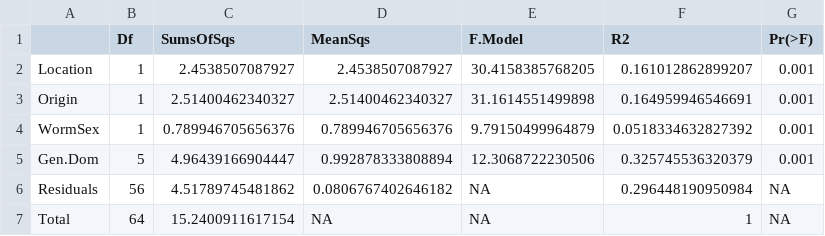
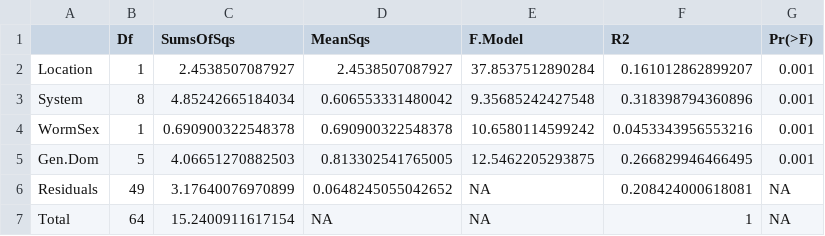
Before and after one commit to VictorHJD/ascaris-pig-microbiome, a CSV file: Tables/Q1_Adonis_Worm_dominant.csv, drawn as a sheet.

```diff
--- a/Tables/Q1_Adonis_Worm_dominant.csv
+++ b/Tables/Q1_Adonis_Worm_dominant.csv
@@ -1,7 +1,7 @@
 "","Df","SumsOfSqs","MeanSqs","F.Model","R2","Pr(>F)"
-"Location",1,2.4538507087927,2.4538507087927,30.4158385768205,0.161012862899207,0.001
-"Origin",1,2.51400462340327,2.51400462340327,31.1614551499898,0.164959946546691,0.001
-"WormSex",1,0.789946705656376,0.789946705656376,9.79150499964879,0.0518334632827392,0.001
-"Gen.Dom",5,4.96439166904447,0.992878333808894,12.3068722230506,0.325745536320379,0.001
-"Residuals",56,4.51789745481862,0.0806767402646182,NA,0.296448190950984,NA
+"Location",1,2.4538507087927,2.4538507087927,37.8537512890284,0.161012862899207,0.001
+"System",8,4.85242665184034,0.606553331480042,9.35685242427548,0.318398794360896,0.001
+"WormSex",1,0.690900322548378,0.690900322548378,10.6580114599242,0.0453343956553216,0.001
+"Gen.Dom",5,4.06651270882503,0.813302541765005,12.5462205293875,0.266829946466495,0.001
+"Residuals",49,3.17640076970899,0.0648245055042652,NA,0.208424000618081,NA
 "Total",64,15.2400911617154,NA,NA,1,NA
```
Also changed, not shown: Tables/Q1_Adonis_Duodenum_Ascaris.csv, 12 other files.
